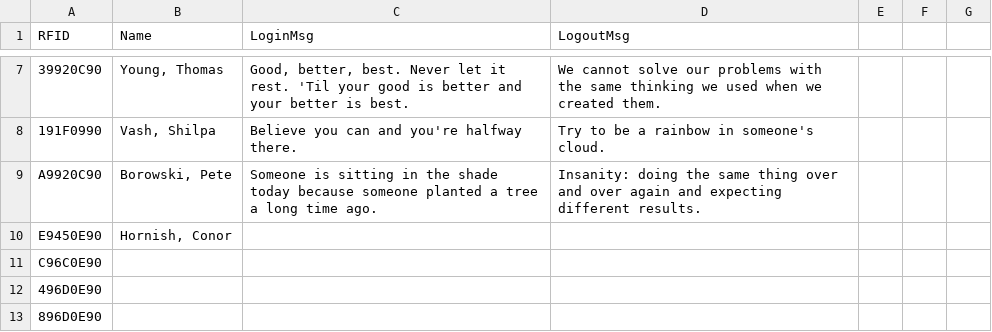
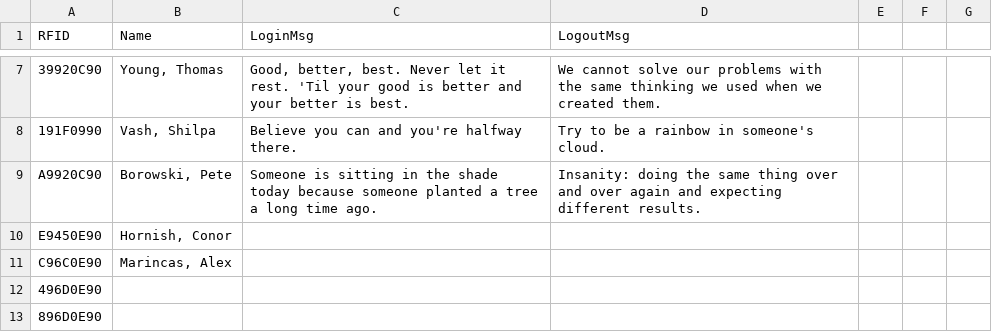
Before and after one commit to bhargavilanka/rfid_reader, a CSV file: rfid_reader/data/FIRST Attendance - RFID tags.csv, drawn as a sheet; only a part is shown, gaps mark what is left out.

Commit message:
Update FIRST Attendance - RFID tags.csv

```diff
--- a/rfid_reader/data/FIRST Attendance - RFID tags.csv
+++ b/rfid_reader/data/FIRST Attendance - RFID tags.csv
@@ -10,3 +10,3 @@ A9920C90,"Borowski, Pete",Someone is sitting in the shade today because someone
 E9450E90,"Hornish, Conor",,
-C96C0E90,,,
+C96C0E90,"Marincas, Alex",,
 496D0E90,,,
```
